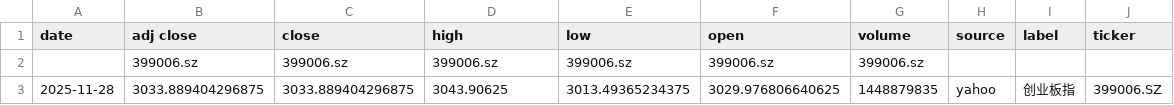
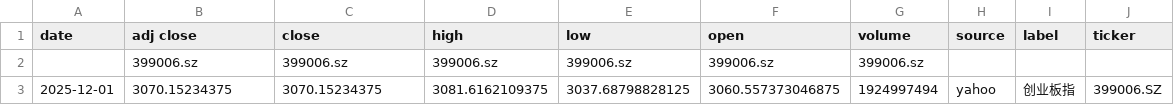
Before and after one commit to zid036116-ship-it/-10.16, a CSV file: docs/indices/创业板指.csv, drawn as a sheet.

```diff
--- a/docs/indices/创业板指.csv
+++ b/docs/indices/创业板指.csv
@@ -2,2 +2,2 @@
 ,399006.sz,399006.sz,399006.sz,399006.sz,399006.sz,399006.sz,,,
-2025-11-28,3033.889404296875,3033.889404296875,3043.90625,3013.49365234375,3029.976806640625,1448879835,yahoo,创业板指,399006.SZ
+2025-12-01,3070.15234375,3070.15234375,3081.6162109375,3037.68798828125,3060.557373046875,1924997494,yahoo,创业板指,399006.SZ
```
Also changed, not shown: docs/indices/上证指数.csv, docs/indices/沪深300.csv, 2 other files.
